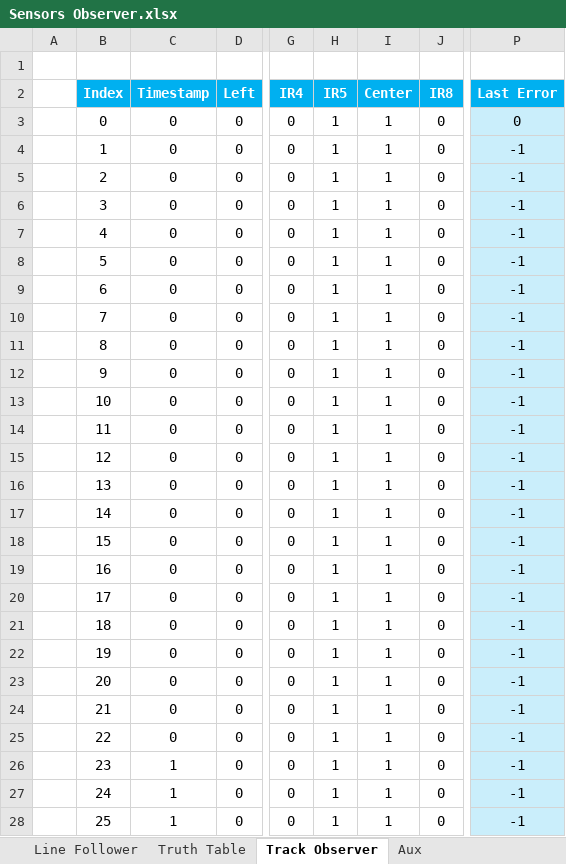
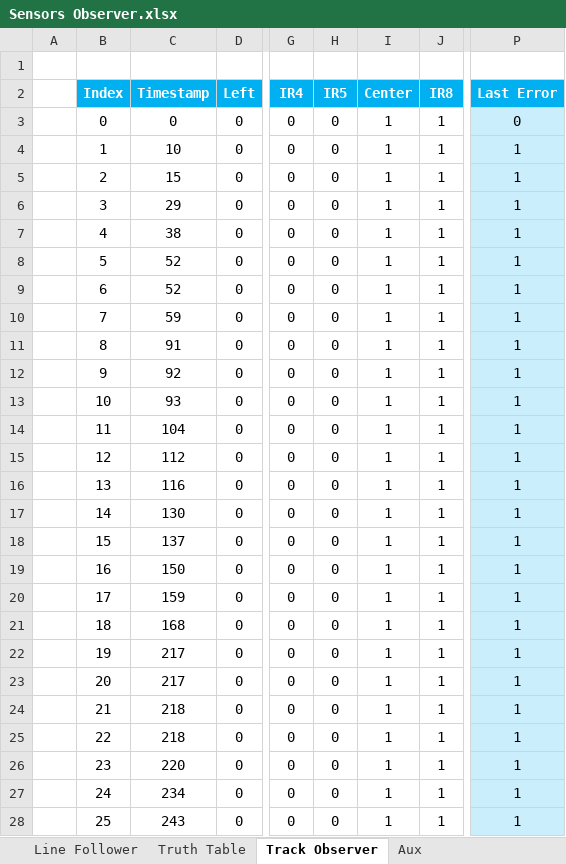
Before and after one commit to l1h2/line_follower, an Excel workbook: docs/Sensors Observer.xlsx, sheet Track Observer, drawn as a sheet; only a part is shown, gaps mark what is left out; values as stored, in another font and other column widths than the file's, no borders; conditional formats not drawn; the diff covers the shown part only; the diff names each change by its address in the sheet, - before the commit and + after, or states it on an @@ line.

```diff
--- a/docs/Sensors Observer.xlsx (sheet Track Observer)
+++ b/docs/Sensors Observer.xlsx (sheet Track Observer)
-H3:H28 (IR5): 1
+H3:H28 (IR5): 0
-J3:J28 (IR8): 0
+J3:J28 (IR8): 1
-C4 (Timestamp): 0
+C4 (Timestamp): 10
-P4:P28 (Last Error): -1
+P4:P28 (Last Error): 1
-C5 (Timestamp): 0
+C5 (Timestamp): 15
-C6 (Timestamp): 0
+C6 (Timestamp): 29
-C7 (Timestamp): 0
+C7 (Timestamp): 38
-C8:C9 (Timestamp): 0
+C8:C9 (Timestamp): 52
-C10 (Timestamp): 0
+C10 (Timestamp): 59
-C11 (Timestamp): 0
+C11 (Timestamp): 91
-C12 (Timestamp): 0
+C12 (Timestamp): 92
-C13 (Timestamp): 0
+C13 (Timestamp): 93
-C14 (Timestamp): 0
+C14 (Timestamp): 104
-C15 (Timestamp): 0
+C15 (Timestamp): 112
-C16 (Timestamp): 0
+C16 (Timestamp): 116
-C17 (Timestamp): 0
+C17 (Timestamp): 130
-C18 (Timestamp): 0
+C18 (Timestamp): 137
-C19 (Timestamp): 0
+C19 (Timestamp): 150
-C20 (Timestamp): 0
+C20 (Timestamp): 159
-C21 (Timestamp): 0
+C21 (Timestamp): 168
-C22:C23 (Timestamp): 0
+C22:C23 (Timestamp): 217
-C24:C25 (Timestamp): 0
+C24:C25 (Timestamp): 218
-C26 (Timestamp): 1
+C26 (Timestamp): 220
-C27 (Timestamp): 1
+C27 (Timestamp): 234
-C28 (Timestamp): 1
+C28 (Timestamp): 243
```
Also changed, not shown: 1 removed row and 1770 edited cells elsewhere in this sheet, formulas that keep their value, 37 other files.
